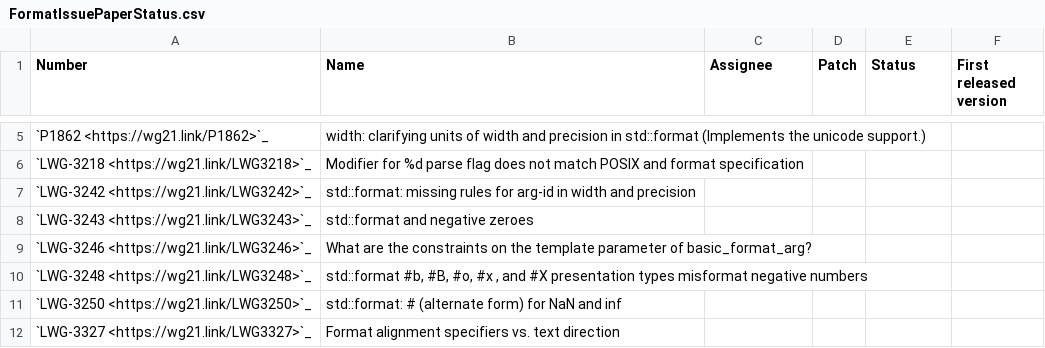
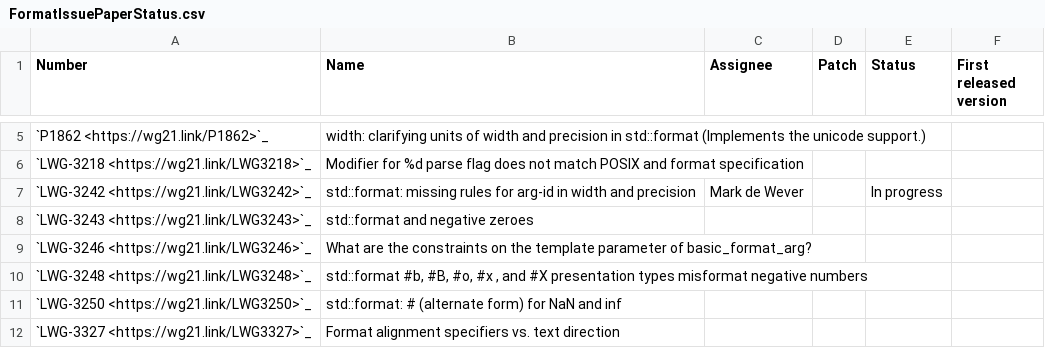
Before and after one commit to Manoj-Kumar-BV/llvm-project, a CSV file: libcxx/docs/FormatIssuePaperStatus.csv, drawn as a sheet; only a part is shown, gaps mark what is left out.

```diff
--- a/libcxx/docs/FormatIssuePaperStatus.csv
+++ b/libcxx/docs/FormatIssuePaperStatus.csv
@@ -6,3 +6,3 @@ Number,Name,Assignee,Patch,Status,First released version
 `LWG-3218 <https://wg21.link/LWG3218>`_,"Modifier for %d parse flag does not match POSIX and format specification",,,,
-`LWG-3242 <https://wg21.link/LWG3242>`_,"std::format: missing rules for arg-id in width and precision",,,,
+`LWG-3242 <https://wg21.link/LWG3242>`_,"std::format: missing rules for arg-id in width and precision",Mark de Wever,,In progress,
 `LWG-3243 <https://wg21.link/LWG3243>`_,"std::format and negative zeroes",,,,
```
Also changed, not shown: libcxx/docs/FormatProposalStatus.csv.
